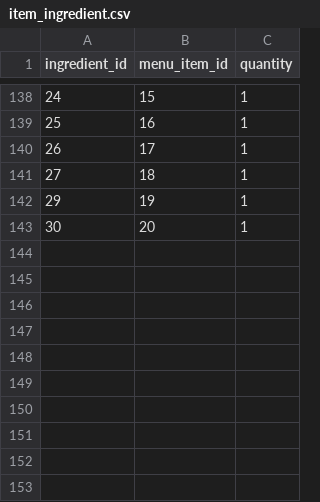
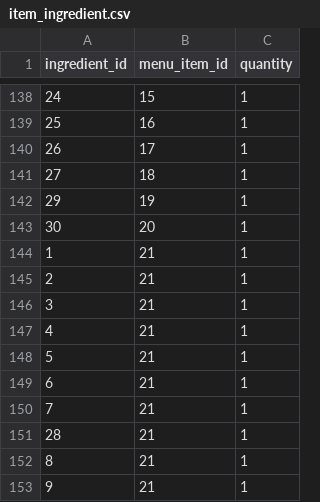
Before and after one commit to csce-315-331-2023c/project-3-903_03, a CSV file: item_ingredient.csv, drawn as a sheet; only a part is shown, gaps mark what is left out; the diff names each change by its address in the sheet, - before the commit and + after, or states it on an @@ line.

Commit message:
add ingredients

```diff
--- a/item_ingredient.csv
+++ b/item_ingredient.csv
+row 144: 1 | 21 | 1
+row 145: 2 | 21 | 1
+row 146: 3 | 21 | 1
+row 147: 4 | 21 | 1
+row 148: 5 | 21 | 1
+row 149: 6 | 21 | 1
+row 150: 7 | 21 | 1
+row 151: 28 | 21 | 1
+row 152: 8 | 21 | 1
+row 153: 9 | 21 | 1
```
Also changed, not shown: 3 other files.
